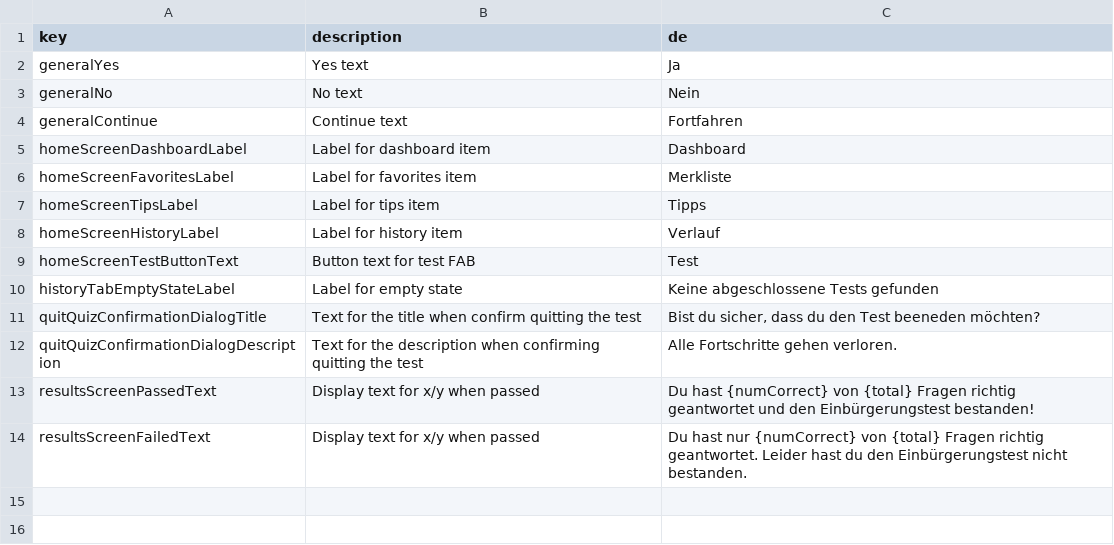
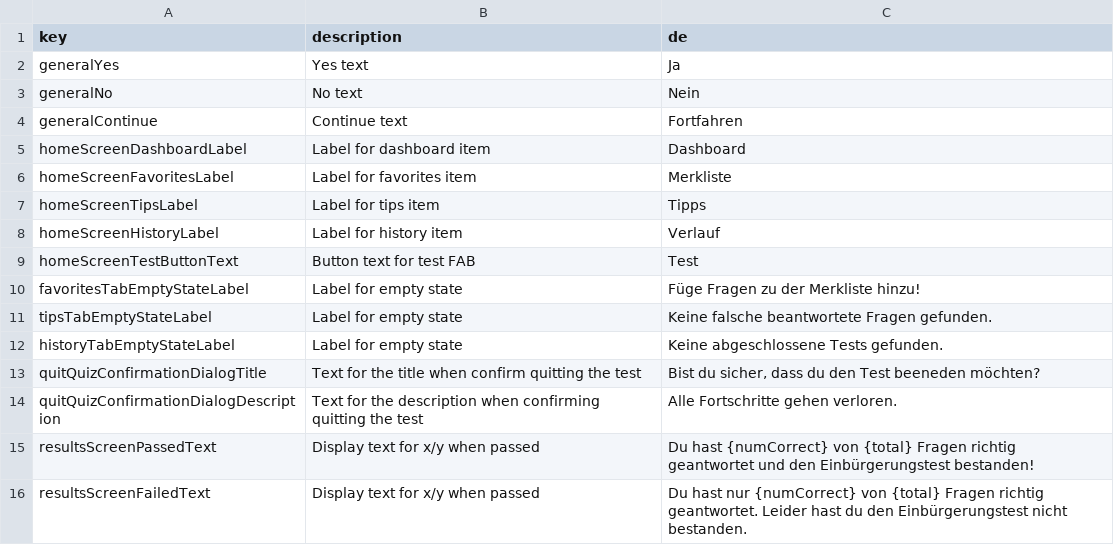
Before and after one commit to defuncart/einbuergerungstest, a CSV file: assets_dev/loca/loca.csv, drawn as a sheet.

Commit message:
FavoritesTab, TipsTab add empty states

```diff
--- a/assets_dev/loca/loca.csv
+++ b/assets_dev/loca/loca.csv
@@ -9,3 +9,5 @@ homeScreenHistoryLabel;Label for history item;Verlauf
 homeScreenTestButtonText;Button text for test FAB;Test
-historyTabEmptyStateLabel;Label for empty state;Keine abgeschlossene Tests gefunden
+favoritesTabEmptyStateLabel;Label for empty state;Füge Fragen zu der Merkliste hinzu!
+tipsTabEmptyStateLabel;Label for empty state;Keine falsche beantwortete Fragen gefunden.
+historyTabEmptyStateLabel;Label for empty state;Keine abgeschlossene Tests gefunden.
 quitQuizConfirmationDialogTitle;Text for the title when confirm quitting the test;Bist du sicher, dass du den Test beeneden möchten?
```
Also changed, not shown: 4 other files.
